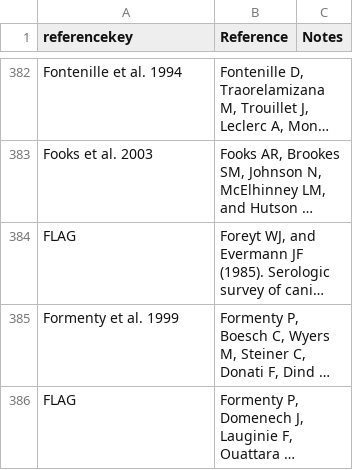
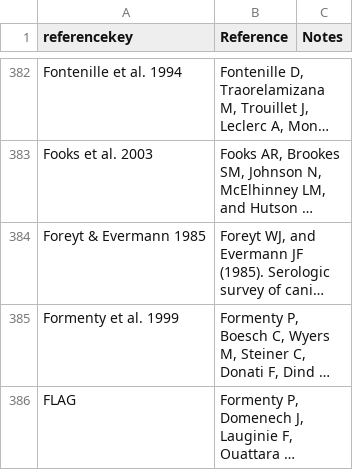
Before and after one commit to ecohealthalliance/HP3, a CSV file: data/references.csv, drawn as a sheet; only a part is shown, gaps mark what is left out; long unchanged cells end in …; the diff names each change by its address in the sheet, - before the commit and + after, or states it on an @@ line.

Commit message:
add ref key

```diff
--- a/data/references.csv
+++ b/data/references.csv
-A384 (referencekey): FLAG
+A384 (referencekey): Foreyt & Evermann 1985
```
